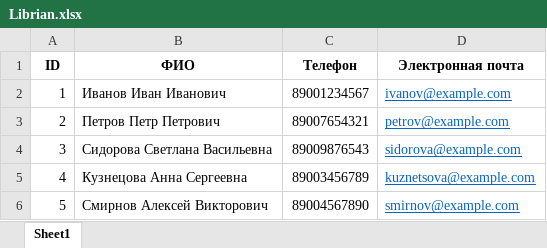
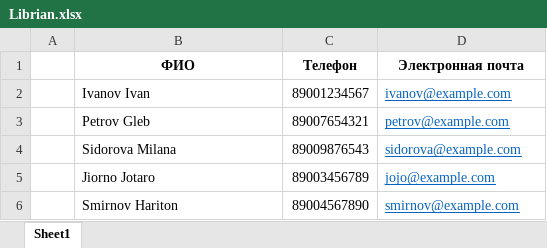
Before and after one commit to DwarfMorok/BuenosTardesMiMejorAmigo, an Excel workbook: Librian.xlsx, sheet Sheet1, drawn as a sheet; values as stored, in another font and other column widths than the file's, no borders; removed rows and columns are numbered as before the commit, all else as after; the diff names each change by its address in the sheet, - before the commit and + after, or states it on an @@ line.

```diff
--- a/Librian.xlsx (sheet Sheet1)
+++ b/Librian.xlsx (sheet Sheet1)
-A1: ID
+A1: (empty)
-A2: 1
+A2: (empty)
-B2 (ФИО): Иванов Иван Иванович
+B2 (ФИО): Ivanov Ivan
-A3: 2
+A3: (empty)
-B3 (ФИО): Петров Петр Петрович
+B3 (ФИО): Petrov Gleb
-A4: 3
+A4: (empty)
-B4 (ФИО): Сидорова Светлана Васильевна
+B4 (ФИО): Sidorova Milana
-row 5: 4 | Кузнецова Анна Сергеевна | 89003456789 | kuznetsova@example.com
+row 5:  | Jiorno Jotaro | 89003456789 | jojo@example.com
-A6: 5
+A6: (empty)
-B6 (ФИО): Смирнов Алексей Викторович
+B6 (ФИО): Smirnov Hariton
```
Also changed, not shown: Book.xlsx, readers.xlsx, 2 other files.
